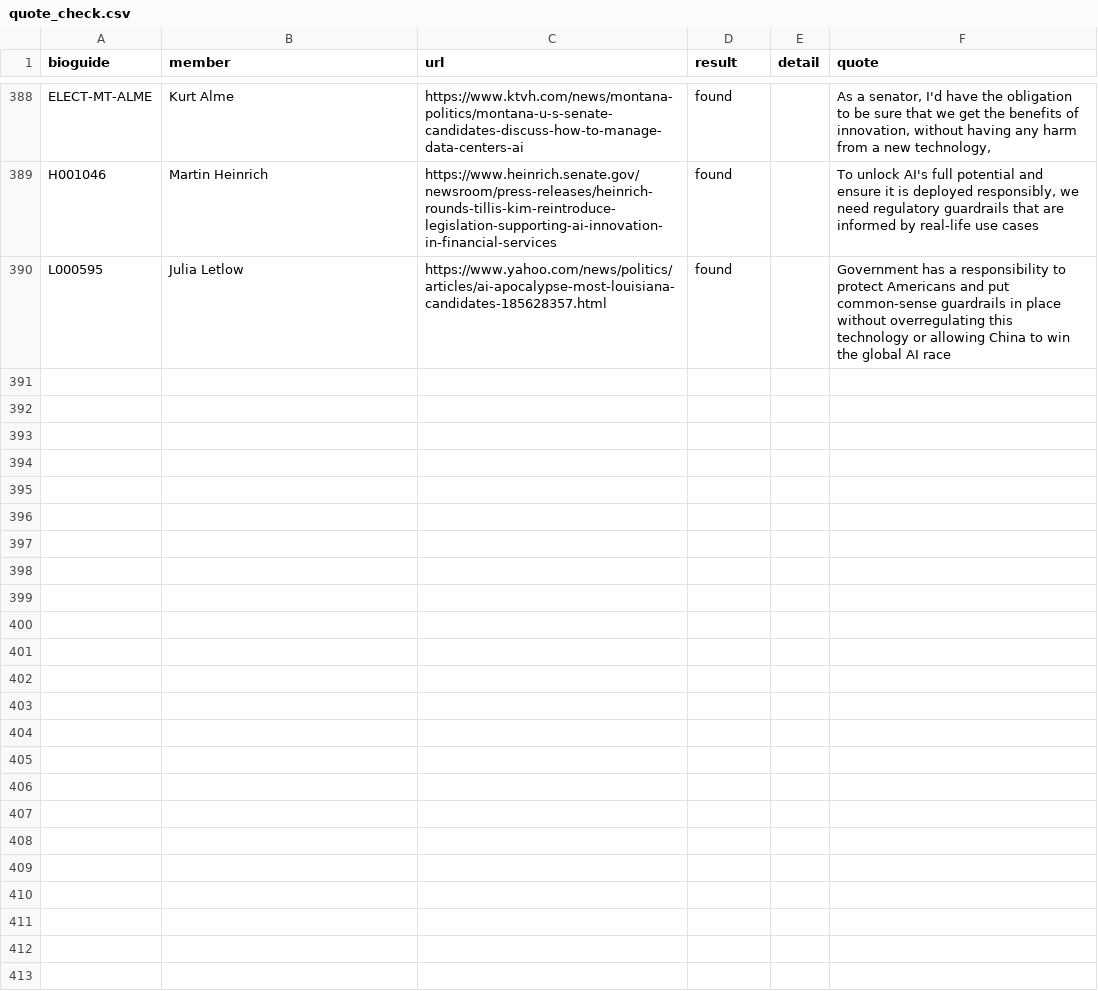
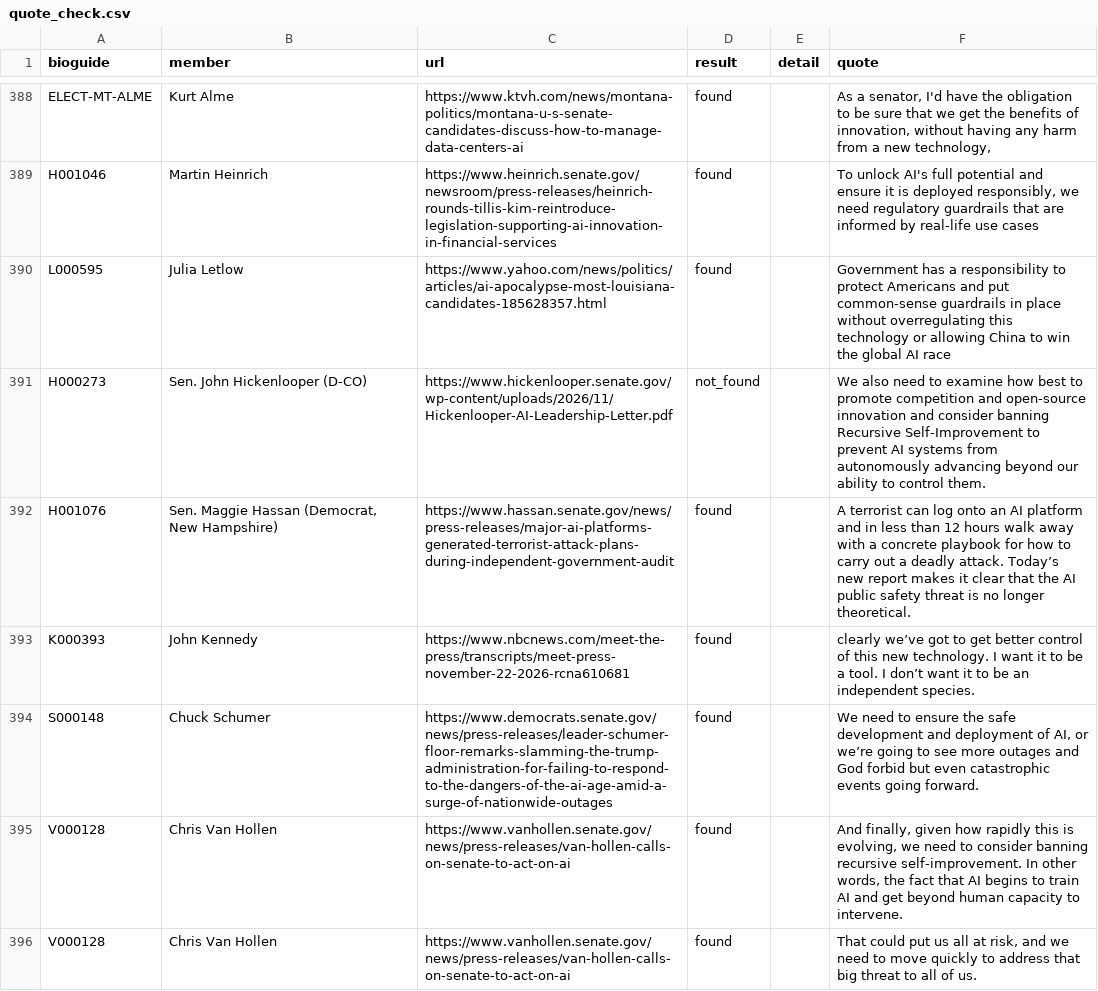
Before and after one commit to OzAmram/ai-risk-record-website, a CSV file: data/news/quote_check.csv, drawn as a sheet; only a part is shown, gaps mark what is left out; the diff names each change by its address in the sheet, - before the commit and + after, or states it on an @@ line.

```diff
--- a/data/news/quote_check.csv
+++ b/data/news/quote_check.csv
+row 391: H000273 | Sen. John Hickenlooper (D-CO) | https://www.hickenlooper.senate.gov/wp-content/uploads/2026/11/Hickenlooper-AI-Leadership-Letter.pdf | not_found |  | We also need to examine how best to promote competition and open-source innovation and consider banning Recursive Self-Improvement to prevent AI systems from autonomously advancing beyond our ability to control them.
+row 392: H001076 | Sen. Maggie Hassan (Democrat, New Hampshire) | https://www.hassan.senate.gov/news/press-releases/major-ai-platforms-generated-terrorist-attack-plans-during-independent-government-audit | found |  | A terrorist can log onto an AI platform and in less than 12 hours walk away with a concrete playbook for how to carry out a deadly attack. Today’s new report makes it clear that the AI public safety threat is no longer theoretical.
+row 393: K000393 | John Kennedy | https://www.nbcnews.com/meet-the-press/transcripts/meet-press-november-22-2026-rcna610681 | found |  | clearly we’ve got to get better control of this new technology. I want it to be a tool. I don’t want it to be an independent species.
+row 394: S000148 | Chuck Schumer | https://www.democrats.senate.gov/news/press-releases/leader-schumer-floor-remarks-slamming-the-trump-administration-for-failing-to-respond-to-the-dangers-of-the-ai-age-amid-a-surge-of-nationwide-outages | found |  | We need to ensure the safe development and deployment of AI, or we’re going to see more outages and God forbid but even catastrophic events going forward.
+row 395: V000128 | Chris Van Hollen | https://www.vanhollen.senate.gov/news/press-releases/van-hollen-calls-on-senate-to-act-on-ai | found |  | And finally, given how rapidly this is evolving, we need to consider banning recursive self-improvement. In other words, the fact that AI begins to train AI and get beyond human capacity to intervene.
+row 396: V000128 | Chris Van Hollen | https://www.vanhollen.senate.gov/news/press-releases/van-hollen-calls-on-senate-to-act-on-ai | found |  | That could put us all at risk, and we need to move quickly to address that big threat to all of us.
```
Also changed, not shown: classify/overrides.csv, data/news_house_quote_check.csv, 18 other files.
